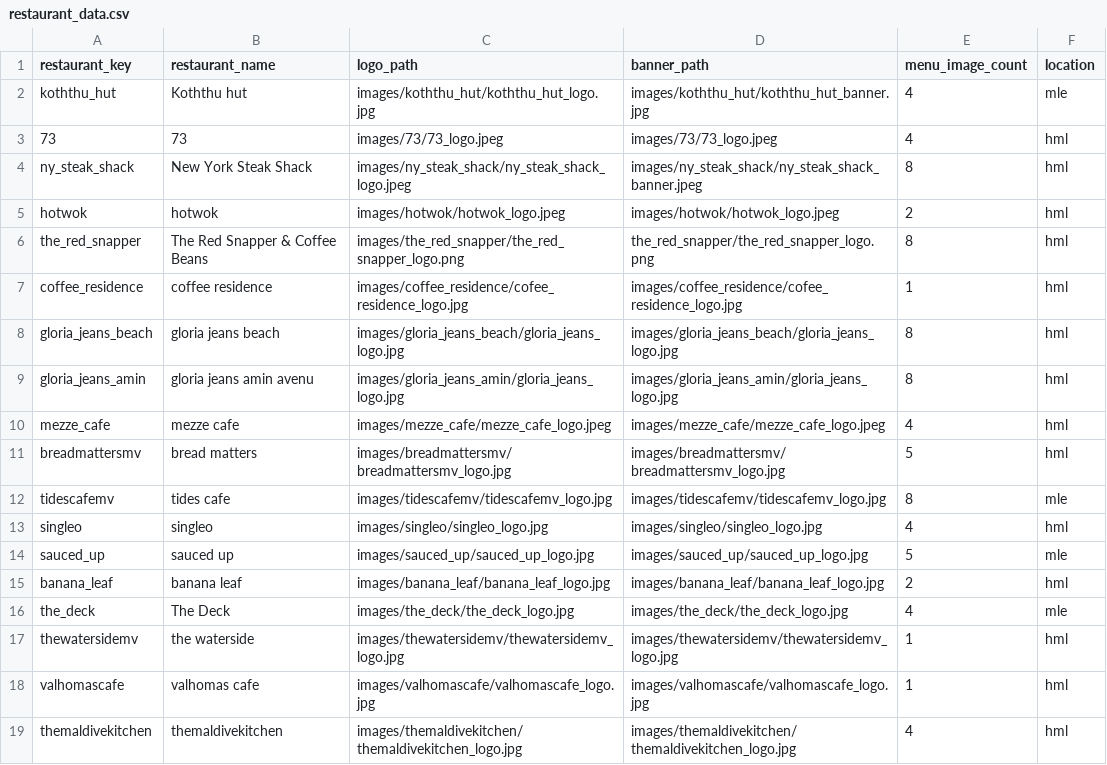
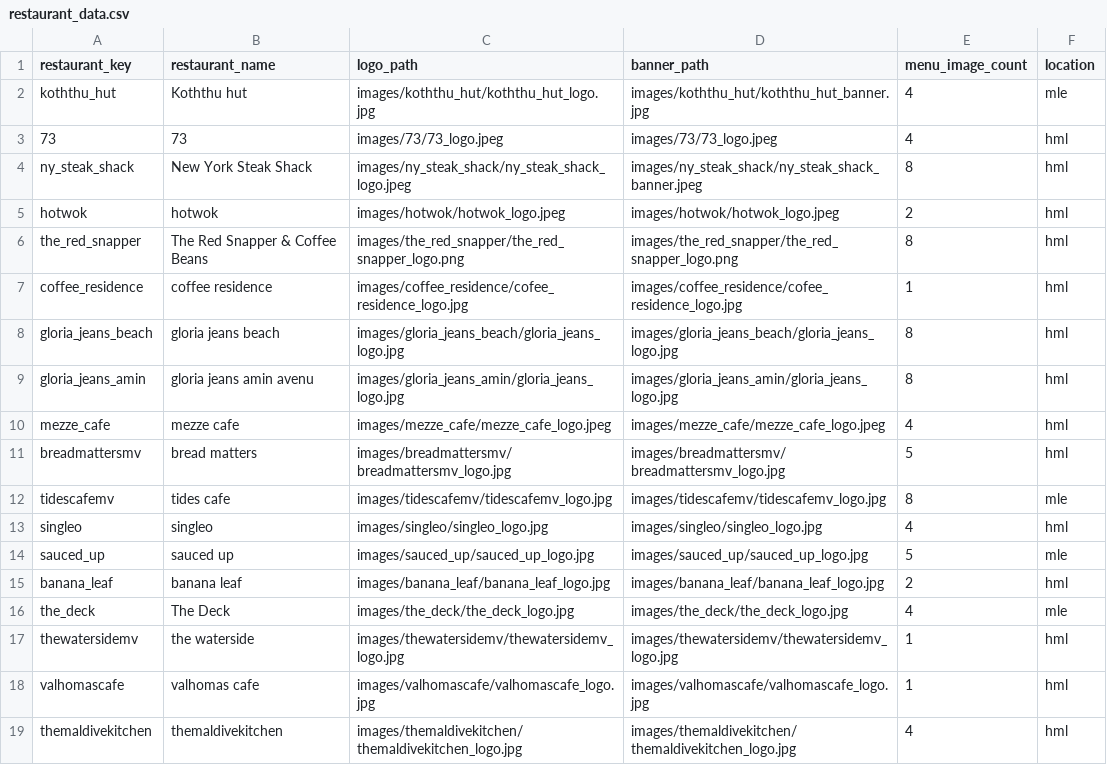
Before and after one commit to VN0nNyM0uS/ramadan_menu, a CSV file: restaurant_data.csv, drawn as a sheet.

Commit message:
fix csv file header name mismatch

```diff
--- a/restaurant_data.csv
+++ b/restaurant_data.csv
@@ -5,3 +5,3 @@ ny_steak_shack,New York Steak Shack,images/ny_steak_shack/ny_steak_shack_logo.jp
 hotwok,hotwok,images/hotwok/hotwok_logo.jpeg,images/hotwok/hotwok_logo.jpeg,2,hml
-the_red_snapper,The Red Snapper & Coffee Beans,images/the_red_snapper/the_red_snapper_logo.png,the_red_snapper/the_red_snapper_logo.png,8,hml
+the_red_snapper,The Red Snapper & Coffee Beans,images/the_red_snapper/the_red_snapper_logo.png,images/the_red_snapper/the_red_snapper_logo.png,8,hml
 coffee_residence,coffee residence,images/coffee_residence/cofee_residence_logo.jpg,images/coffee_residence/cofee_residence_logo.jpg,1,hml
```
Also changed, not shown: 1 other file.
